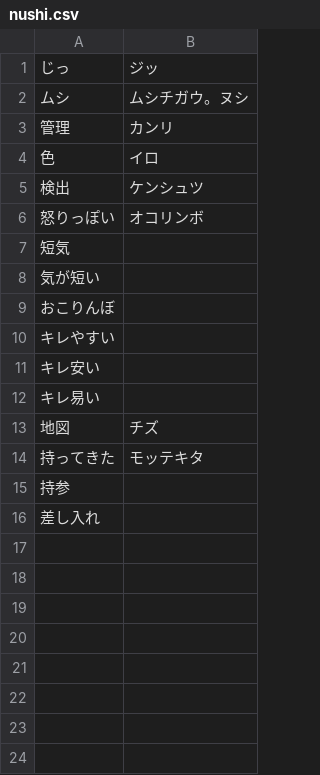
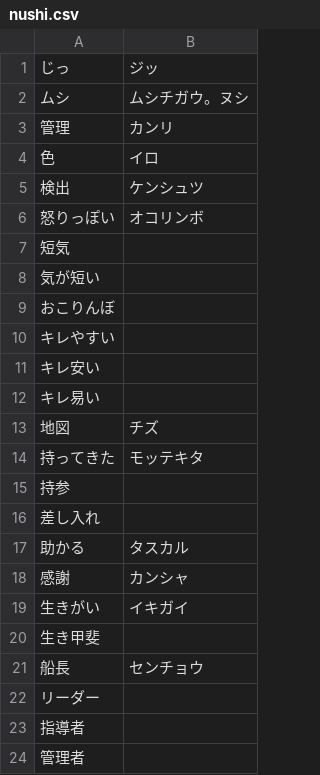
Before and after one commit to iotkaden20230322/kemurishTranslaterTool, a CSV file: data/nushi.csv, drawn as a sheet; the diff names each change by its address in the sheet, - before the commit and + after, or states it on an @@ line.

```diff
--- a/data/nushi.csv
+++ b/data/nushi.csv
+row 17: 助かる | タスカル
+row 18: 感謝 | カンシャ
+row 19: 生きがい | イキガイ
+row 20: 生き甲斐
+row 21: 船長 | センチョウ
+row 22: リーダー
+row 23: 指導者
+row 24: 管理者
```
Also changed, not shown: data/akamushi.csv, data/rin.csv, 3 other files.
